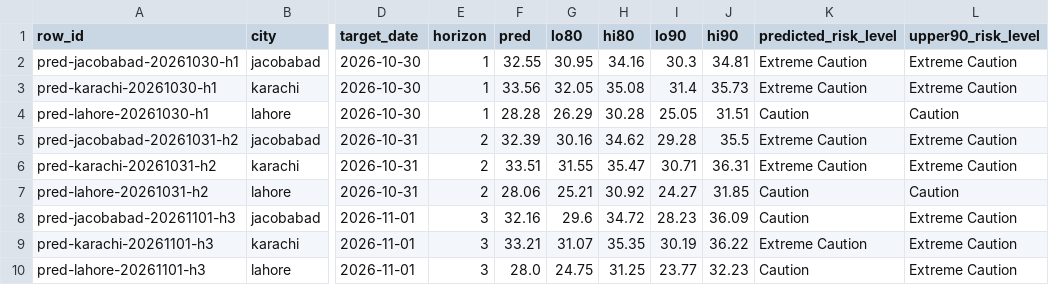
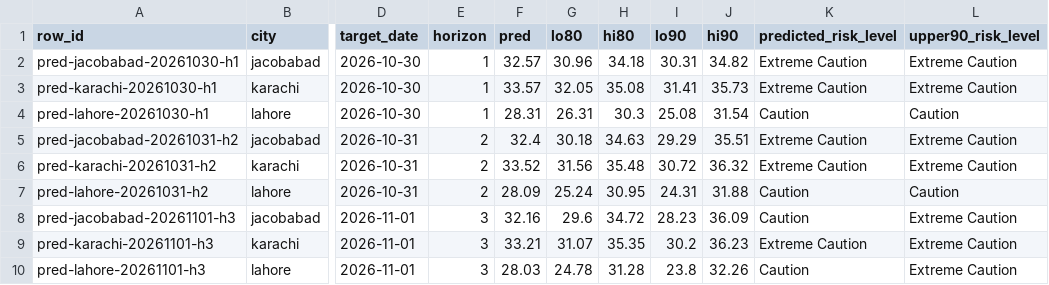
Before and after one commit to laiba2526/heatshield-pakistan, a CSV file: data/gold/predictions.csv, drawn as a sheet; only a part is shown, gaps mark what is left out; the diff names each change by its address in the sheet, - before the commit and + after, or states it on an @@ line.

```diff
--- a/data/gold/predictions.csv
+++ b/data/gold/predictions.csv
-F2 (pred): 32.55
+F2 (pred): 32.57
-G2 (lo80): 30.95
+G2 (lo80): 30.96
-H2 (hi80): 34.16
+H2 (hi80): 34.18
-I2 (lo90): 30.3
+I2 (lo90): 30.31
-J2 (hi90): 34.81
+J2 (hi90): 34.82
-F3 (pred): 33.56
+F3 (pred): 33.57
-I3 (lo90): 31.4
+I3 (lo90): 31.41
-F4 (pred): 28.28
+F4 (pred): 28.31
-G4 (lo80): 26.29
+G4 (lo80): 26.31
-H4 (hi80): 30.28
+H4 (hi80): 30.3
-I4 (lo90): 25.05
+I4 (lo90): 25.08
-J4 (hi90): 31.51
+J4 (hi90): 31.54
-F5 (pred): 32.39
+F5 (pred): 32.4
-G5 (lo80): 30.16
+G5 (lo80): 30.18
-H5 (hi80): 34.62
+H5 (hi80): 34.63
-I5 (lo90): 29.28
+I5 (lo90): 29.29
-J5 (hi90): 35.5
+J5 (hi90): 35.51
-F6 (pred): 33.51
+F6 (pred): 33.52
-G6 (lo80): 31.55
+G6 (lo80): 31.56
-H6 (hi80): 35.47
+H6 (hi80): 35.48
-I6 (lo90): 30.71
+I6 (lo90): 30.72
-J6 (hi90): 36.31
+J6 (hi90): 36.32
-F7 (pred): 28.06
+F7 (pred): 28.09
-G7 (lo80): 25.21
+G7 (lo80): 25.24
-H7 (hi80): 30.92
+H7 (hi80): 30.95
-I7 (lo90): 24.27
+I7 (lo90): 24.31
-J7 (hi90): 31.85
+J7 (hi90): 31.88
-I9 (lo90): 30.19
+I9 (lo90): 30.2
-J9 (hi90): 36.22
+J9 (hi90): 36.23
-F10 (pred): 28.0
+F10 (pred): 28.03
-G10 (lo80): 24.75
+G10 (lo80): 24.78
-H10 (hi80): 31.25
+H10 (hi80): 31.28
-I10 (lo90): 23.77
+I10 (lo90): 23.8
-J10 (hi90): 32.23
+J10 (hi90): 32.26
```
Also changed, not shown: data/gold/forecast_daily.csv, data/gold/heat_daily.csv, 11 other files.
